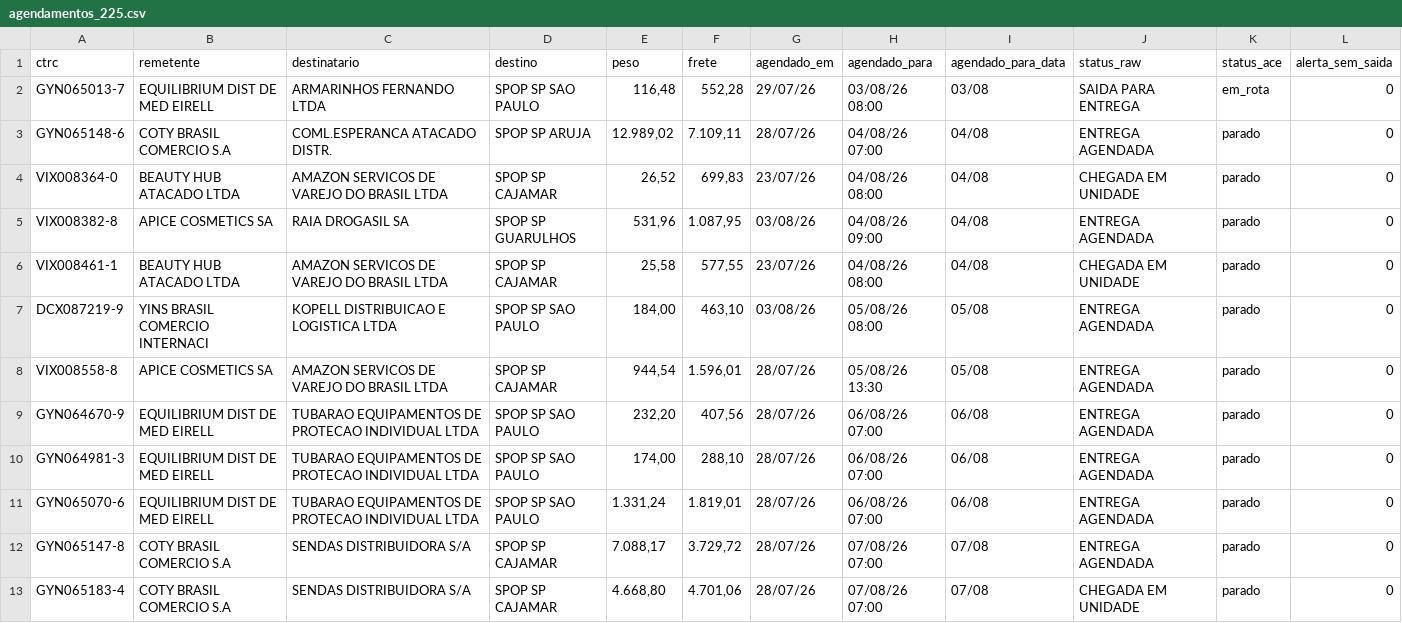
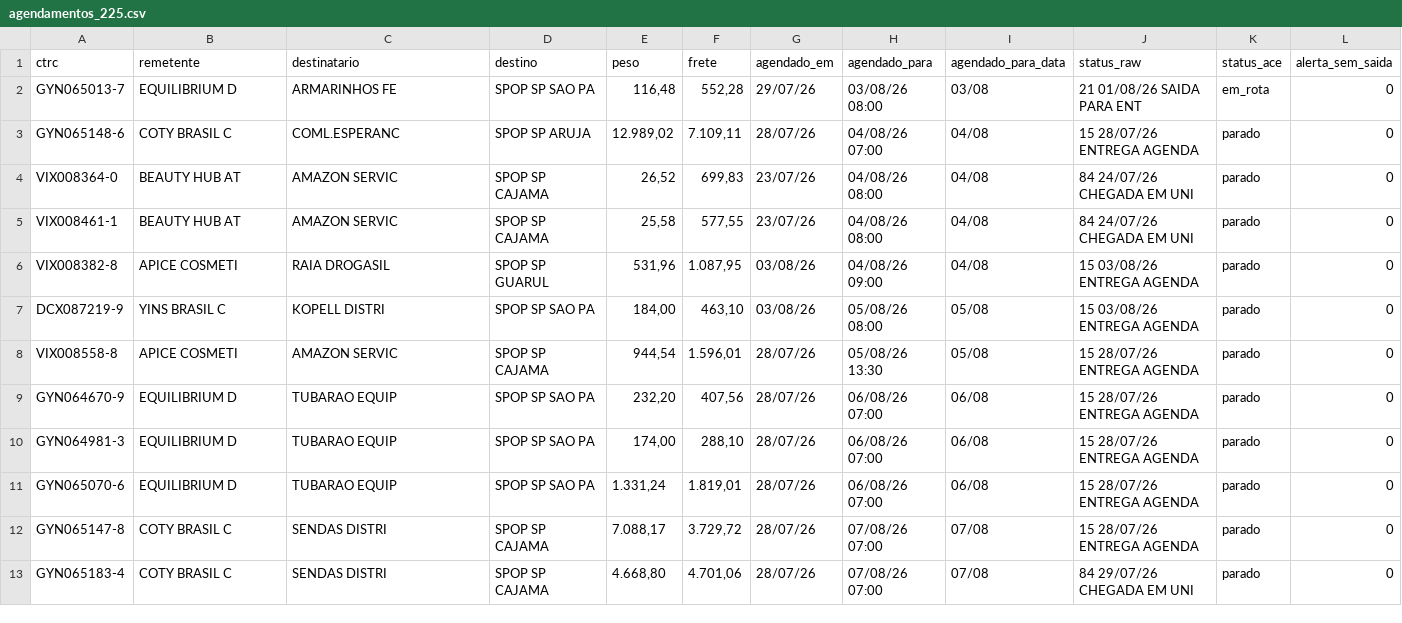
Before and after one commit to binhotransportes15/coletas-ace, a CSV file: dashboard/data/agendamentos_225.csv, drawn as a sheet; only a part is shown; the diff covers the shown part only.

```diff
--- a/dashboard/data/agendamentos_225.csv
+++ b/dashboard/data/agendamentos_225.csv
@@ -1,13 +1,13 @@
 ctrc,remetente,destinatario,destino,peso,frete,agendado_em,agendado_para,agendado_para_data,status_raw,status_ace,alerta_sem_saida
-GYN065013-7,EQUILIBRIUM DIST DE MED EIRELL,ARMARINHOS FERNANDO LTDA,SPOP SP SAO PAULO,"116,48","552,28",29/07/26,03/08/26 08:00,03/08,SAIDA PARA ENTREGA,em_rota,0
-GYN065148-6,COTY BRASIL COMERCIO S.A,COML.ESPERANCA ATACADO DISTR.,SPOP SP ARUJA,"12.989,02","7.109,11",28/07/26,04/08/26 07:00,04/08,ENTREGA AGENDADA,parado,0
-VIX008364-0,BEAUTY HUB ATACADO LTDA,AMAZON SERVICOS DE VAREJO DO BRASIL LTDA,SPOP SP CAJAMAR,"26,52","699,83",23/07/26,04/08/26 08:00,04/08,CHEGADA EM UNIDADE,parado,0
-VIX008382-8,APICE COSMETICS SA,RAIA DROGASIL SA,SPOP SP GUARULHOS,"531,96","1.087,95",03/08/26,04/08/26 09:00,04/08,ENTREGA AGENDADA,parado,0
-VIX008461-1,BEAUTY HUB ATACADO LTDA,AMAZON SERVICOS DE VAREJO DO BRASIL LTDA,SPOP SP CAJAMAR,"25,58","577,55",23/07/26,04/08/26 08:00,04/08,CHEGADA EM UNIDADE,parado,0
-DCX087219-9,YINS BRASIL COMERCIO INTERNACI,KOPELL DISTRIBUICAO E LOGISTICA LTDA,SPOP SP SAO PAULO,"184,00","463,10",03/08/26,05/08/26 08:00,05/08,ENTREGA AGENDADA,parado,0
-VIX008558-8,APICE COSMETICS SA,AMAZON SERVICOS DE VAREJO DO BRASIL LTDA,SPOP SP CAJAMAR,"944,54","1.596,01",28/07/26,05/08/26 13:30,05/08,ENTREGA AGENDADA,parado,0
-GYN064670-9,EQUILIBRIUM DIST DE MED EIRELL,TUBARAO EQUIPAMENTOS DE PROTECAO INDIVIDUAL LTDA,SPOP SP SAO PAULO,"232,20","407,56",28/07/26,06/08/26 07:00,06/08,ENTREGA AGENDADA,parado,0
-GYN064981-3,EQUILIBRIUM DIST DE MED EIRELL,TUBARAO EQUIPAMENTOS DE PROTECAO INDIVIDUAL LTDA,SPOP SP SAO PAULO,"174,00","288,10",28/07/26,06/08/26 07:00,06/08,ENTREGA AGENDADA,parado,0
-GYN065070-6,EQUILIBRIUM DIST DE MED EIRELL,TUBARAO EQUIPAMENTOS DE PROTECAO INDIVIDUAL LTDA,SPOP SP SAO PAULO,"1.331,24","1.819,01",28/07/26,06/08/26 07:00,06/08,ENTREGA AGENDADA,parado,0
-GYN065147-8,COTY BRASIL COMERCIO S.A,SENDAS DISTRIBUIDORA S/A,SPOP SP CAJAMAR,"7.088,17","3.729,72",28/07/26,07/08/26 07:00,07/08,ENTREGA AGENDADA,parado,0
-GYN065183-4,COTY BRASIL COMERCIO S.A,SENDAS DISTRIBUIDORA S/A,SPOP SP CAJAMAR,"4.668,80","4.701,06",28/07/26,07/08/26 07:00,07/08,CHEGADA EM UNIDADE,parado,0
+GYN065013-7,EQUILIBRIUM D,ARMARINHOS FE,SPOP SP SAO PA,"116,48","552,28",29/07/26,03/08/26 08:00,03/08,21 01/08/26 SAIDA PARA ENT,em_rota,0
+GYN065148-6,COTY BRASIL C,COML.ESPERANC,SPOP SP ARUJA,"12.989,02","7.109,11",28/07/26,04/08/26 07:00,04/08,15 28/07/26 ENTREGA AGENDA,parado,0
+VIX008364-0,BEAUTY HUB AT,AMAZON SERVIC,SPOP SP CAJAMA,"26,52","699,83",23/07/26,04/08/26 08:00,04/08,84 24/07/26 CHEGADA EM UNI,parado,0
+VIX008461-1,BEAUTY HUB AT,AMAZON SERVIC,SPOP SP CAJAMA,"25,58","577,55",23/07/26,04/08/26 08:00,04/08,84 24/07/26 CHEGADA EM UNI,parado,0
+VIX008382-8,APICE COSMETI,RAIA DROGASIL,SPOP SP GUARUL,"531,96","1.087,95",03/08/26,04/08/26 09:00,04/08,15 03/08/26 ENTREGA AGENDA,parado,0
+DCX087219-9,YINS BRASIL C,KOPELL DISTRI,SPOP SP SAO PA,"184,00","463,10",03/08/26,05/08/26 08:00,05/08,15 03/08/26 ENTREGA AGENDA,parado,0
+VIX008558-8,APICE COSMETI,AMAZON SERVIC,SPOP SP CAJAMA,"944,54","1.596,01",28/07/26,05/08/26 13:30,05/08,15 28/07/26 ENTREGA AGENDA,parado,0
+GYN064670-9,EQUILIBRIUM D,TUBARAO EQUIP,SPOP SP SAO PA,"232,20","407,56",28/07/26,06/08/26 07:00,06/08,15 28/07/26 ENTREGA AGENDA,parado,0
+GYN064981-3,EQUILIBRIUM D,TUBARAO EQUIP,SPOP SP SAO PA,"174,00","288,10",28/07/26,06/08/26 07:00,06/08,15 28/07/26 ENTREGA AGENDA,parado,0
+GYN065070-6,EQUILIBRIUM D,TUBARAO EQUIP,SPOP SP SAO PA,"1.331,24","1.819,01",28/07/26,06/08/26 07:00,06/08,15 28/07/26 ENTREGA AGENDA,parado,0
+GYN065147-8,COTY BRASIL C,SENDAS DISTRI,SPOP SP CAJAMA,"7.088,17","3.729,72",28/07/26,07/08/26 07:00,07/08,15 28/07/26 ENTREGA AGENDA,parado,0
+GYN065183-4,COTY BRASIL C,SENDAS DISTRI,SPOP SP CAJAMA,"4.668,80","4.701,06",28/07/26,07/08/26 07:00,07/08,84 29/07/26 CHEGADA EM UNI,parado,0
```
Also changed, not shown: 6 added rows, 1 removed row and 3 edited cells elsewhere in this file, dashboard/data/coletas.csv, dashboard/data/coletas_103.csv, 14 other files.
